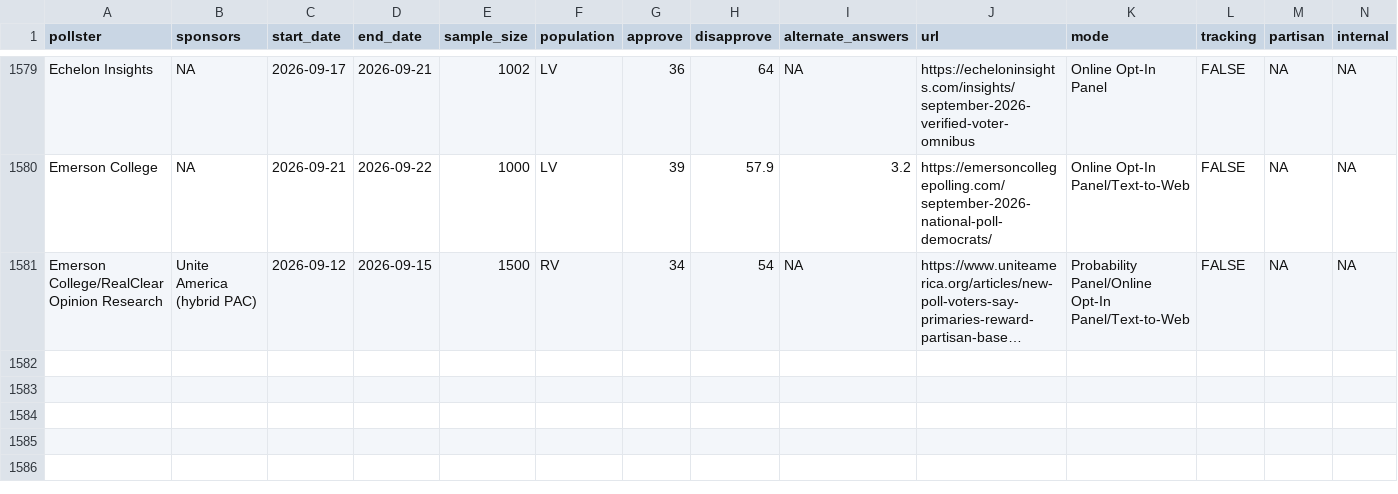
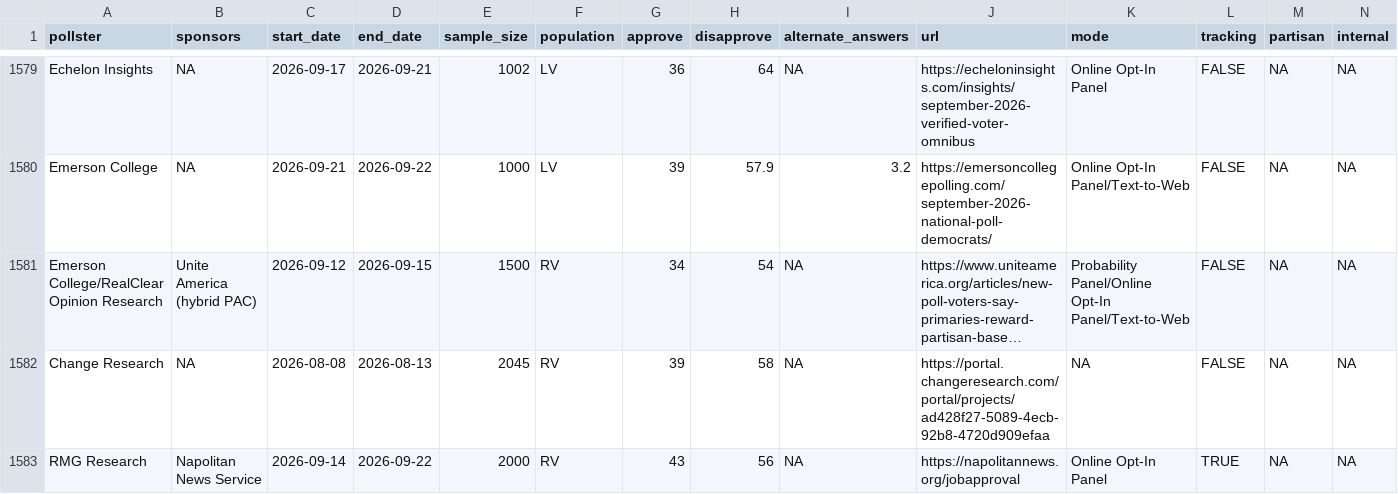
Before and after one commit to Hackquantumcpp/snoutcounter-backend, a CSV file: data/president_approval_polls.csv, drawn as a sheet; only a part is shown, gaps mark what is left out; long unchanged cells end in …; the diff covers the shown part only; the diff names each change by its address in the sheet, - before the commit and + after, or states it on an @@ line.

```diff
--- a/data/president_approval_polls.csv
+++ b/data/president_approval_polls.csv
+row 1582: Change Research | NA | 2026-08-08 | 2026-08-13 | 2045 | RV | 39 | 58 | NA | https://portal.changeresearch.com/portal/projects/ad428f27-5089-4ecb-92b8-4720d909efaa | NA | FALSE | NA | NA
+row 1583: RMG Research | Napolitan News Service | 2026-09-14 | 2026-09-22 | 2000 | RV | 43 | 56 | NA | https://napolitannews.org/jobapproval | Online Opt-In Panel | TRUE | NA | NA
```
Also changed, not shown: 2 added rows and 2 edited cells elsewhere in this file, averages/generic_ballot.csv, averages/presidential_RV_approval.csv, 5 other files.
